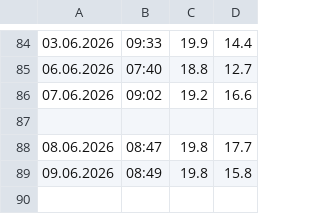
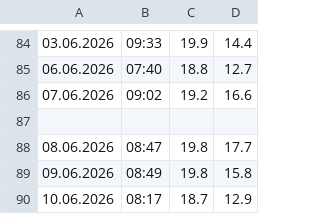
Before and after one commit to gilzh/HowCold, a CSV file: temperatures.csv, drawn as a sheet; only a part is shown, gaps mark what is left out; the diff names each change by its address in the sheet, - before the commit and + after, or states it on an @@ line.

Commit message:
Daily HowCold update - 2026-06-10

```diff
--- a/temperatures.csv
+++ b/temperatures.csv
+row 90: 10.06.2026 | 08:17 | 18.7 | 12.9
```
